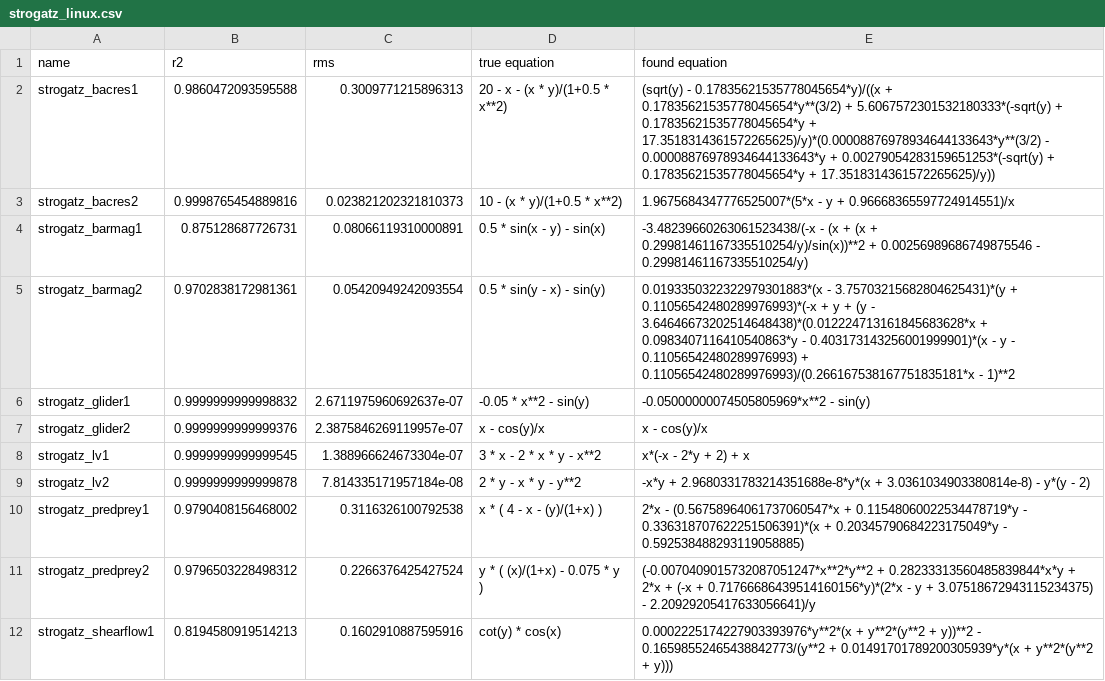
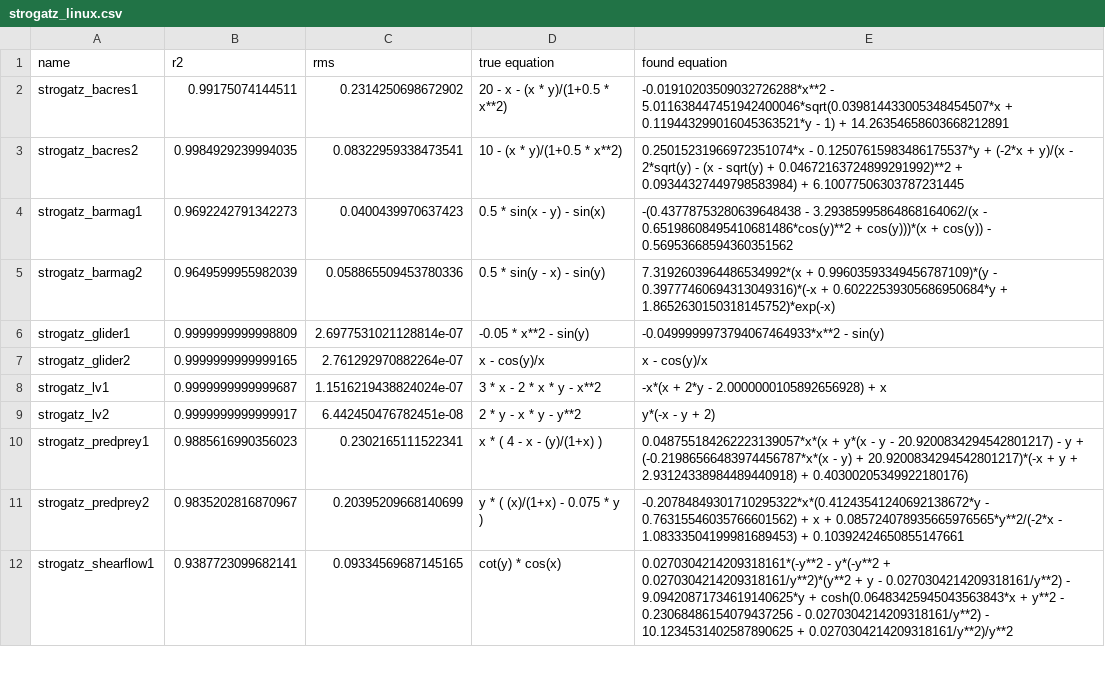
Before and after one commit to janoPig/HROCH, a CSV file: ci-test/results/strogatz_linux.csv, drawn as a sheet; only a part is shown; the diff covers the shown part only.

Commit message:
Commit from GitHub Actions (Strogatz - linux)

```diff
--- a/ci-test/results/strogatz_linux.csv
+++ b/ci-test/results/strogatz_linux.csv
@@ -1,12 +1,12 @@
 name,r2,rms,true equation,found equation
-strogatz_bacres1,0.9860472093595588,0.3009771215896313, 20 - x - (x * y)/(1+0.5 * x**2),(sqrt(y) - 0.17835621535778045654*y)/((x + 0.17835621535778045654*y**(3/2) + 5.6067572301532180333*(-sqrt(y) + 0.17835621535778045654*y + 17.3518314361572265625)/y)*(0.00008876978934644133643*y**(3/2) - 0.00008876978934644133643*y + 0.00279054283159651253*(-sqrt(y) + 0.17835621535778045654*y + 17.3518314361572265625)/y))
-strogatz_bacres2,0.9998765454889816,0.023821202321810373, 10 - (x * y)/(1+0.5 * x**2),1.9675684347776525007*(5*x - y + 0.96668365597724914551)/x
-strogatz_barmag1,0.875128687726731,0.08066119310000891, 0.5 * sin(x - y) - sin(x),-3.48239660263061523438/(-x - (x + (x + 0.29981461167335510254/y)/sin(x))**2 + 0.00256989686749875546 - 0.29981461167335510254/y)
-strogatz_barmag2,0.9702838172981361,0.05420949242093554, 0.5 * sin(y - x) - sin(y),0.0193350322322979301883*(x - 3.75703215682804625431)*(y + 0.11056542480289976993)*(-x + y + (y - 3.64646673202514648438)*(0.012224713161845683628*x + 0.0983407116410540863*y - 0.403173143256001999901)*(x - y - 0.11056542480289976993) + 0.11056542480289976993)/(0.266167538167751835181*x - 1)**2
-strogatz_glider1,0.9999999999998832,2.6711975960692637e-07, -0.05 * x**2 - sin(y),-0.05000000074505805969*x**2 - sin(y)
-strogatz_glider2,0.9999999999999376,2.3875846269119957e-07, x - cos(y)/x,x - cos(y)/x
-strogatz_lv1,0.9999999999999545,1.388966624673304e-07, 3  * x - 2  * x * y - x**2,x*(-x - 2*y + 2) + x
-strogatz_lv2,0.9999999999999878,7.814335171957184e-08, 2 * y - x * y - y**2,-x*y + 2.9680331783214351688e-8*y*(x + 3.0361034903380814e-8) - y*(y - 2)
-strogatz_predprey1,0.9790408156468002,0.3116326100792538, x  * ( 4 - x - (y)/(1+x) ),2*x - (0.56758964061737060547*x + 0.11548060022534478719*y - 0.336318707622251506391)*(x + 0.20345790684223175049*y - 0.592538488293119058885)
-strogatz_predprey2,0.9796503228498312,0.2266376425427524, y * ( (x)/(1+x) - 0.075 * y ),(-0.0070409015732087051247*x**2*y**2 + 0.28233313560485839844*x*y + 2*x + (-x + 0.71766686439514160156*y)*(2*x - y + 3.07518672943115234375) - 2.20929205417633056641)/y
-strogatz_shearflow1,0.8194580919514213,0.1602910887595916, cot(y) * cos(x),0.0002225174227903393976*y**2*(x + y**2*(y**2 + y))**2 - 0.16598552465438842773/(y**2 + 0.01491701789200305939*y*(x + y**2*(y**2 + y)))
+strogatz_bacres1,0.99175074144511,0.2314250698672902, 20 - x - (x * y)/(1+0.5 * x**2),-0.01910203509032726288*x**2 - 5.011638447451942400046*sqrt(0.039814433005348454507*x + 0.119443299016045363521*y - 1) + 14.26354658603668212891
+strogatz_bacres2,0.9984929239994035,0.08322959338473541, 10 - (x * y)/(1+0.5 * x**2),0.25015231966972351074*x - 0.12507615983486175537*y + (-2*x + y)/(x - 2*sqrt(y) - (x - sqrt(y) + 0.04672163724899291992)**2 + 0.09344327449798583984) + 6.10077506303787231445
+strogatz_barmag1,0.9692242791342273,0.0400439970637423, 0.5 * sin(x - y) - sin(x),-(0.43778753280639648438 - 3.29385995864868164062/(x - 0.65198608495410681486*cos(y)**2 + cos(y)))*(x + cos(y)) - 0.56953668594360351562
+strogatz_barmag2,0.9649599955982039,0.058865509453780336, 0.5 * sin(y - x) - sin(y),7.3192603964486534992*(x + 0.99603593349456787109)*(y - 0.39777460694313049316)*(-x + 0.60222539305686950684*y + 1.8652630150318145752)*exp(-x)
+strogatz_glider1,0.9999999999998809,2.6977531021128814e-07, -0.05 * x**2 - sin(y),-0.0499999973794067464933*x**2 - sin(y)
+strogatz_glider2,0.9999999999999165,2.761292970882264e-07, x - cos(y)/x,x - cos(y)/x
+strogatz_lv1,0.9999999999999687,1.1516219438824024e-07, 3  * x - 2  * x * y - x**2,-x*(x + 2*y - 2.0000000105892656928) + x
+strogatz_lv2,0.9999999999999917,6.442450476782451e-08, 2 * y - x * y - y**2,y*(-x - y + 2)
+strogatz_predprey1,0.9885616990356023,0.2302165111522341, x  * ( 4 - x - (y)/(1+x) ),0.048755184262223139057*x*(x + y*(x - y - 20.9200834294542801217) - y + (-0.21986566483974456787*x*(x - y) + 20.9200834294542801217)*(-x + y + 2.93124338984489440918) + 0.40300205349922180176)
+strogatz_predprey2,0.9835202816870967,0.20395209668140699, y * ( (x)/(1+x) - 0.075 * y ),-0.20784849301710295322*x*(0.41243541240692138672*y - 0.76315546035766601562) + x + 0.085724078935665976565*y**2/(-2*x - 1.08333504199981689453) + 0.10392424650855147661
+strogatz_shearflow1,0.9387723099682141,0.09334569687145165, cot(y) * cos(x),0.0270304214209318161*(-y**2 - y*(-y**2 + 0.0270304214209318161/y**2)*(y**2 + y - 0.0270304214209318161/y**2) - 9.09420871734619140625*y + cosh(0.06483425945043563843*x + y**2 - 0.23068486154079437256 - 0.0270304214209318161/y**2) - 10.1234531402587890625 + 0.0270304214209318161/y**2)/y**2
```
Also changed, not shown: 9 edited cells elsewhere in this file.
